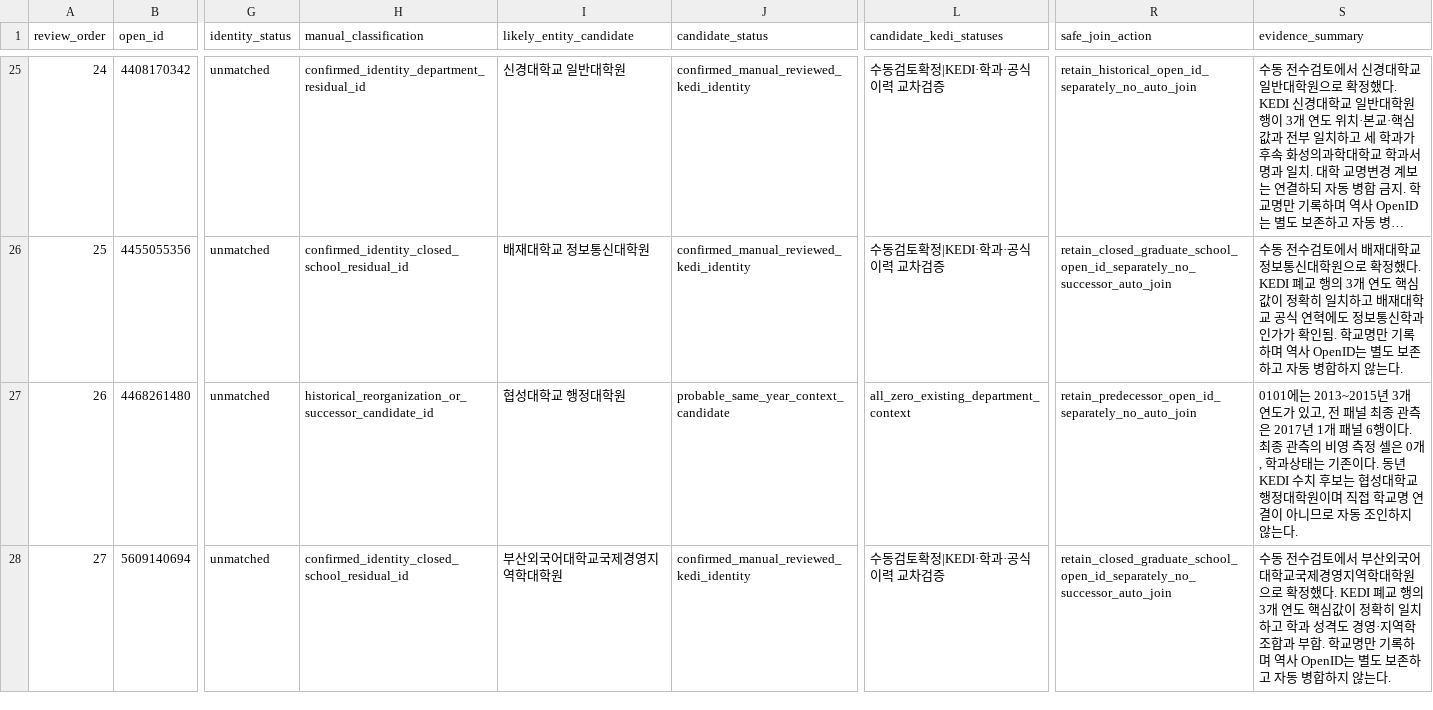
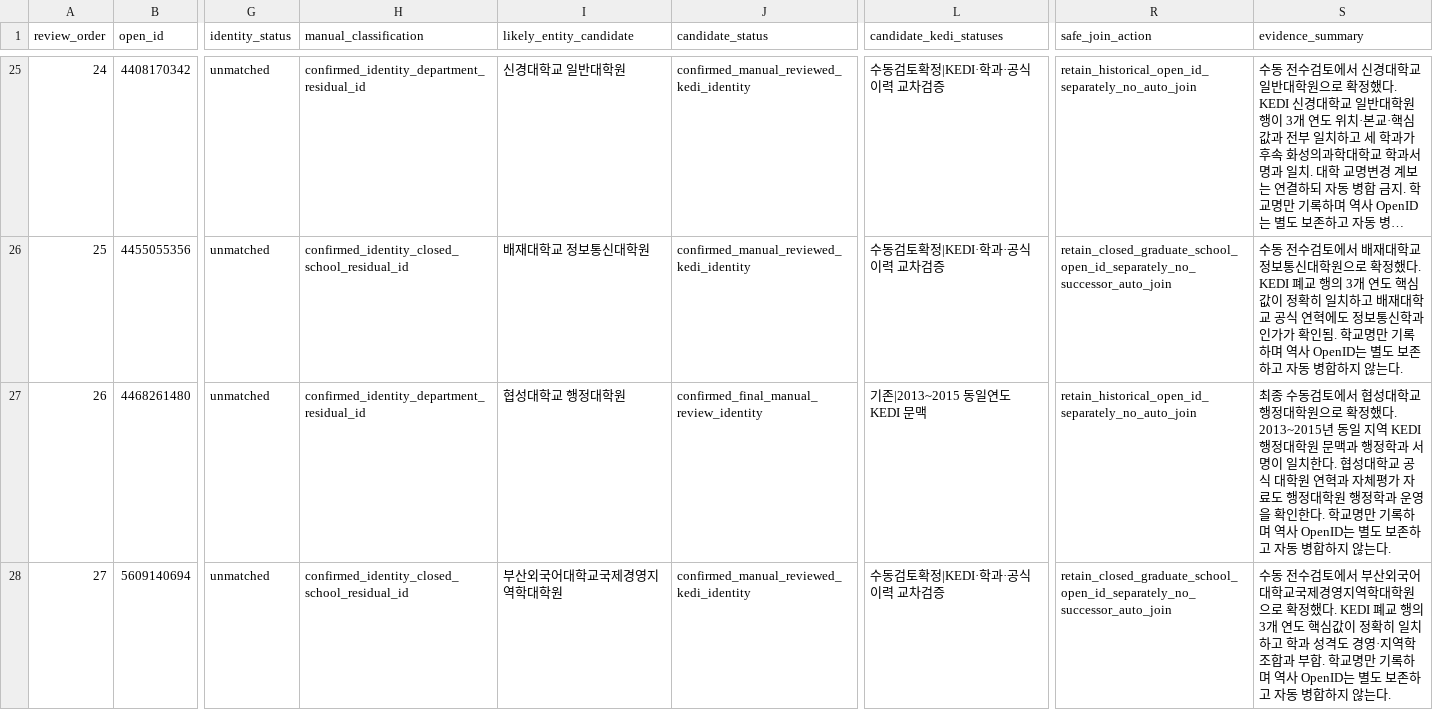
Before and after one commit to Joocheol/edss, a CSV file: data/metadata/edss_pre2025_unmatched_openid_manual_review.csv, drawn as a sheet; only a part is shown, gaps mark what is left out; long unchanged cells end in …; the diff covers the shown part only; the diff names each change by its address in the sheet, - before the commit and + after, or states it on an @@ line.

Commit message:
Resolve final pre-2025 OpenID identities

```diff
--- a/data/metadata/edss_pre2025_unmatched_openid_manual_review.csv
+++ b/data/metadata/edss_pre2025_unmatched_openid_manual_review.csv
-H27 (manual_classification): historical_reorganization_or_successor_candidate_id
+H27 (manual_classification): confirmed_identity_department_residual_id
-J27 (candidate_status): probable_same_year_context_candidate
+J27 (candidate_status): confirmed_final_manual_review_identity
-L27 (candidate_kedi_statuses): all_zero_existing_department_context
+L27 (candidate_kedi_statuses): 기존|2013~2015 동일연도 KEDI 문맥
-R27 (safe_join_action): retain_predecessor_open_id_separately_no_auto_join
+R27 (safe_join_action): retain_historical_open_id_separately_no_auto_join
-S27 (evidence_summary): 0101에는 2013~2015년 3개 연도가 있고, 전 패널 최종 관측은 2017년 1개 패널 6행이다. 최종 관측의 비영 측정 셀은 0개, 학과상태는 기존이다. 동년 KEDI 수치 후보는 협성대학교 행정대학원이며 직접 학교명 연결이 아니므로 자동 조인하지 않…
+S27 (evidence_summary): 최종 수동검토에서 협성대학교 행정대학원으로 확정했다. 2013~2015년 동일 지역 KEDI 행정대학원 문맥과 행정학과 서명이 일치한다. 협성대학교 공식 대학원 연혁과 자체평가 자료도 행정대학원 행정학과 운영을 확인한다. 학교명만 기록하며 역사 OpenID는 별도 보존하고 자동 병합하지 않…
```
Also changed, not shown: 84 edited cells elsewhere in this file, 7 other files.
